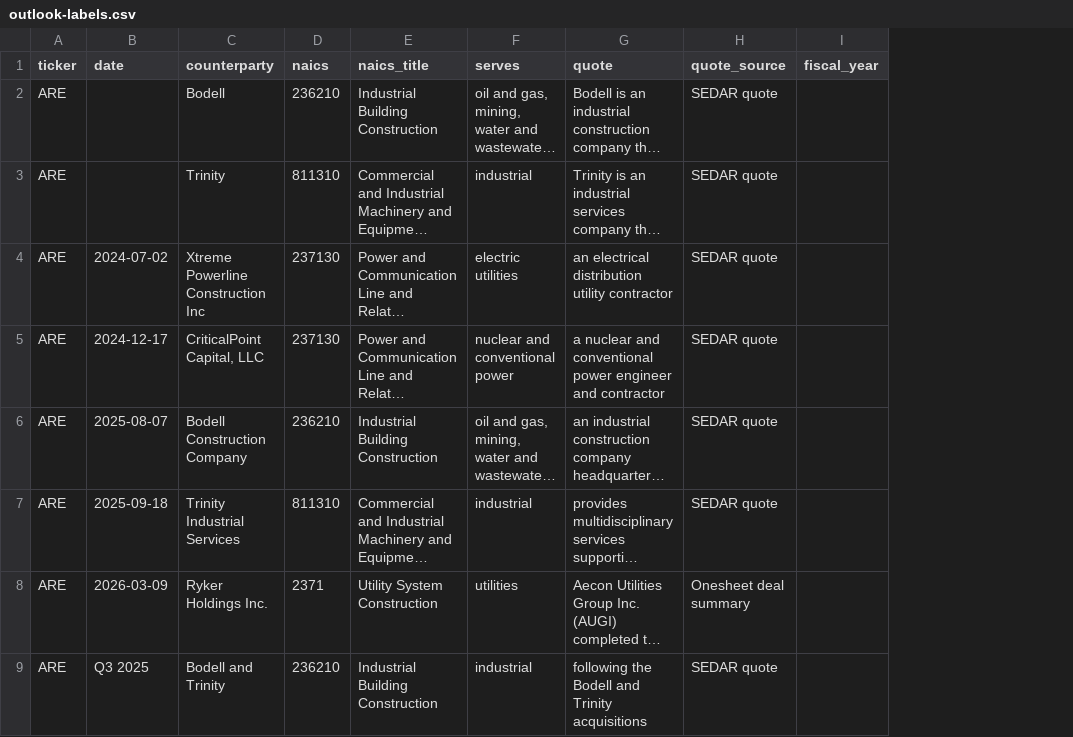
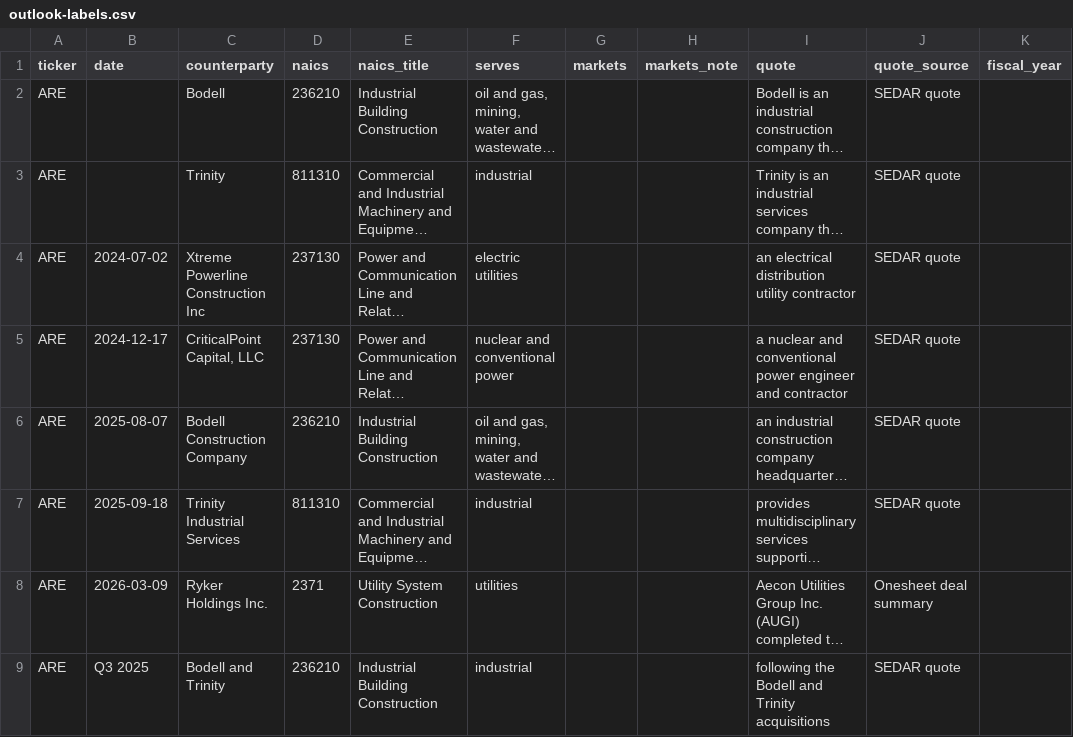
Before and after one commit to Ohowe24/investtech-hackathon, a CSV file: engine/input/outlook-labels.csv, drawn as a sheet; only a part is shown; long unchanged cells end in …; the diff names each change by its address in the sheet, - before the commit and + after, or states it on an @@ line.

```diff
--- a/engine/input/outlook-labels.csv
+++ b/engine/input/outlook-labels.csv
+column G (markets), empty
+column H (markets_note), empty
```
Also changed, not shown: engine/input/outlook-bls-ep.csv, engine/input/outlook-industry-map.csv, 10 other files.
